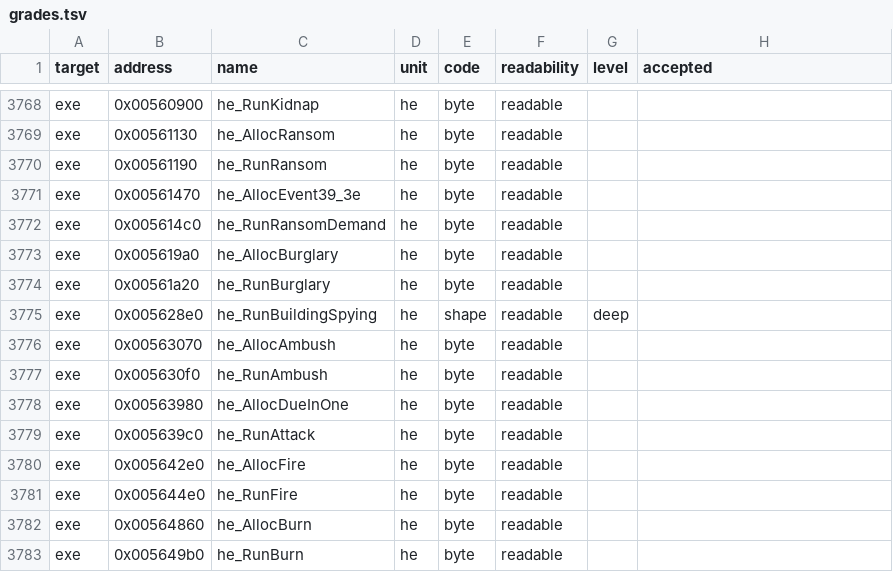
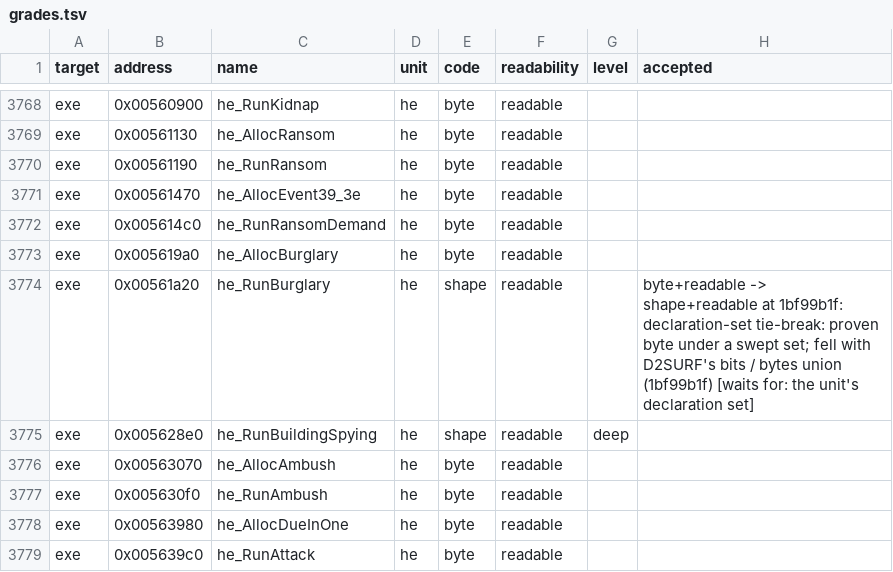
Before and after one commit to guildhaus/reguild, a TSV file: ledger/grades.tsv, drawn as a sheet; only a part is shown, gaps mark what is left out; the shorter side is filled out with more unchanged rows; the diff covers the shown part only.

```diff
--- a/ledger/grades.tsv
+++ b/ledger/grades.tsv
@@ -3773,3 +3773,3 @@ exe	0x005614c0	he_RunRansomDemand	he	byte	readable
 exe	0x005619a0	he_AllocBurglary	he	byte	readable		
-exe	0x00561a20	he_RunBurglary	he	byte	readable		
+exe	0x00561a20	he_RunBurglary	he	shape	readable		byte+readable -> shape+readable at 1bf99b1f: declaration-set tie-break: proven byte under a swept set; fell with D2SURF's bits / bytes union (1bf99b1f) [waits for: the unit's declaration set]
 exe	0x005628e0	he_RunBuildingSpying	he	shape	readable	deep	
```
Also changed, not shown: 12 edited cells elsewhere in this file, ledger/tiebreak.tsv.
